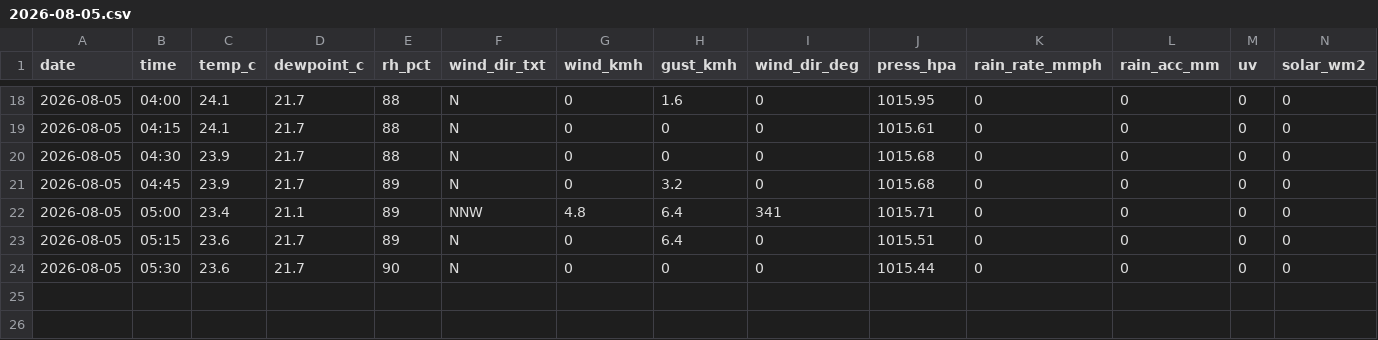
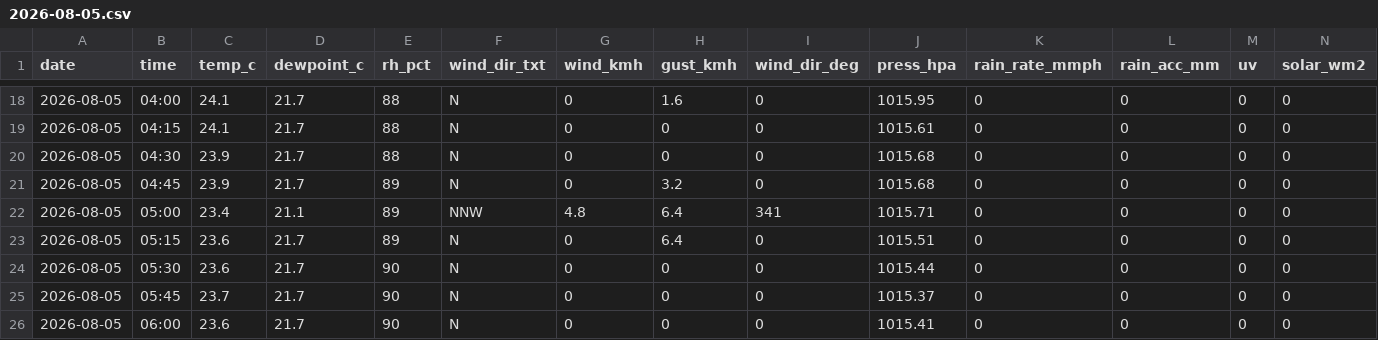
Before and after one commit to max-collinas1/climate-collinas1, a CSV file: data_raw/clean/auto/2026/2026-08-05.csv, drawn as a sheet; only a part is shown, gaps mark what is left out; rows hold the shown columns only; the diff names each change by its address in the sheet, - before the commit and + after, or states it on an @@ line.

```diff
--- a/data_raw/clean/auto/2026/2026-08-05.csv
+++ b/data_raw/clean/auto/2026/2026-08-05.csv
+row 25: 2026-08-05 | 05:45 | 23.7 | 21.7 | 90 | N | 0 | 0 | 0 | 1015.37 | 0 | 0 | 0 | 0
+row 26: 2026-08-05 | 06:00 | 23.6 | 21.7 | 90 | N | 0 | 0 | 0 | 1015.41 | 0 | 0 | 0 | 0
```
Also changed, not shown: 3 other files.
